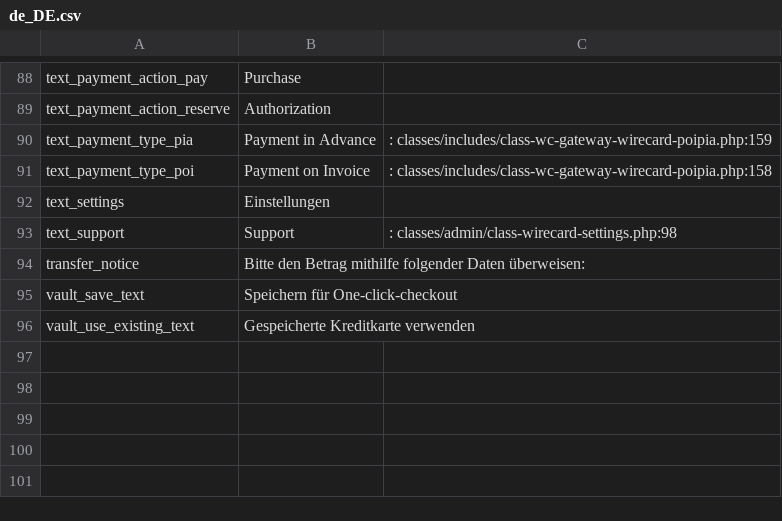
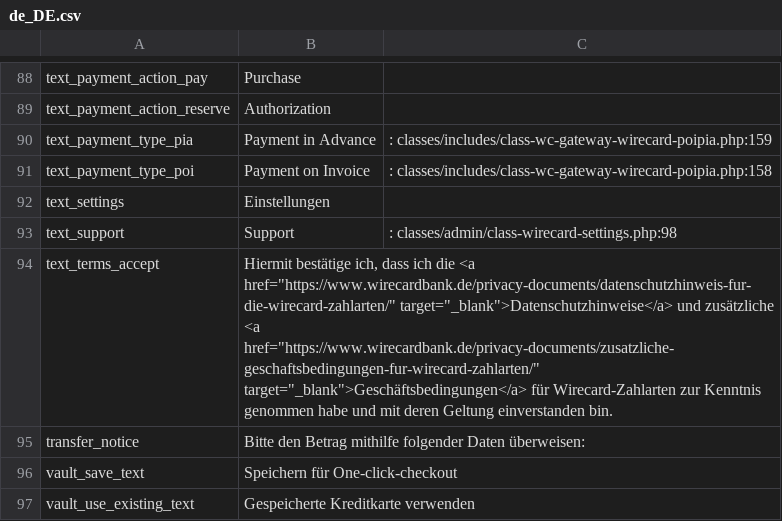
Before and after one commit to wirecard/magento2-ee, a CSV file: i18n/de_DE.csv, drawn as a sheet; only a part is shown, gaps mark what is left out.

Commit message:
Add terms and privacy chechbox for ratepay

```diff
--- a/i18n/de_DE.csv
+++ b/i18n/de_DE.csv
@@ -93,2 +93,3 @@ text_settings,Einstellungen
 text_support,Support,: classes/admin/class-wirecard-settings.php:98
+text_terms_accept,"Hiermit bestätige ich, dass ich die <a href=""https://www.wirecardbank.de/privacy-documents/datenschutzhinweis-fur-die-wirecard-zahlarten/"" target=""_blank"">Datenschutzhinweise</a> und zusätzliche <a href=""https://www.wirecardbank.de/privacy-documents/zusatzliche-geschaftsbedingungen-fur-wirecard-zahlarten/"" target=""_blank"">Geschäftsbedingungen</a> für Wirecard-Zahlarten zur Kenntnis genommen habe und mit deren Geltung einverstanden bin."
 transfer_notice,Bitte den Betrag mithilfe folgender Daten überweisen:
```
Also changed, not shown: i18n/en_US.csv, i18n/id_ID.csv, 6 other files.
